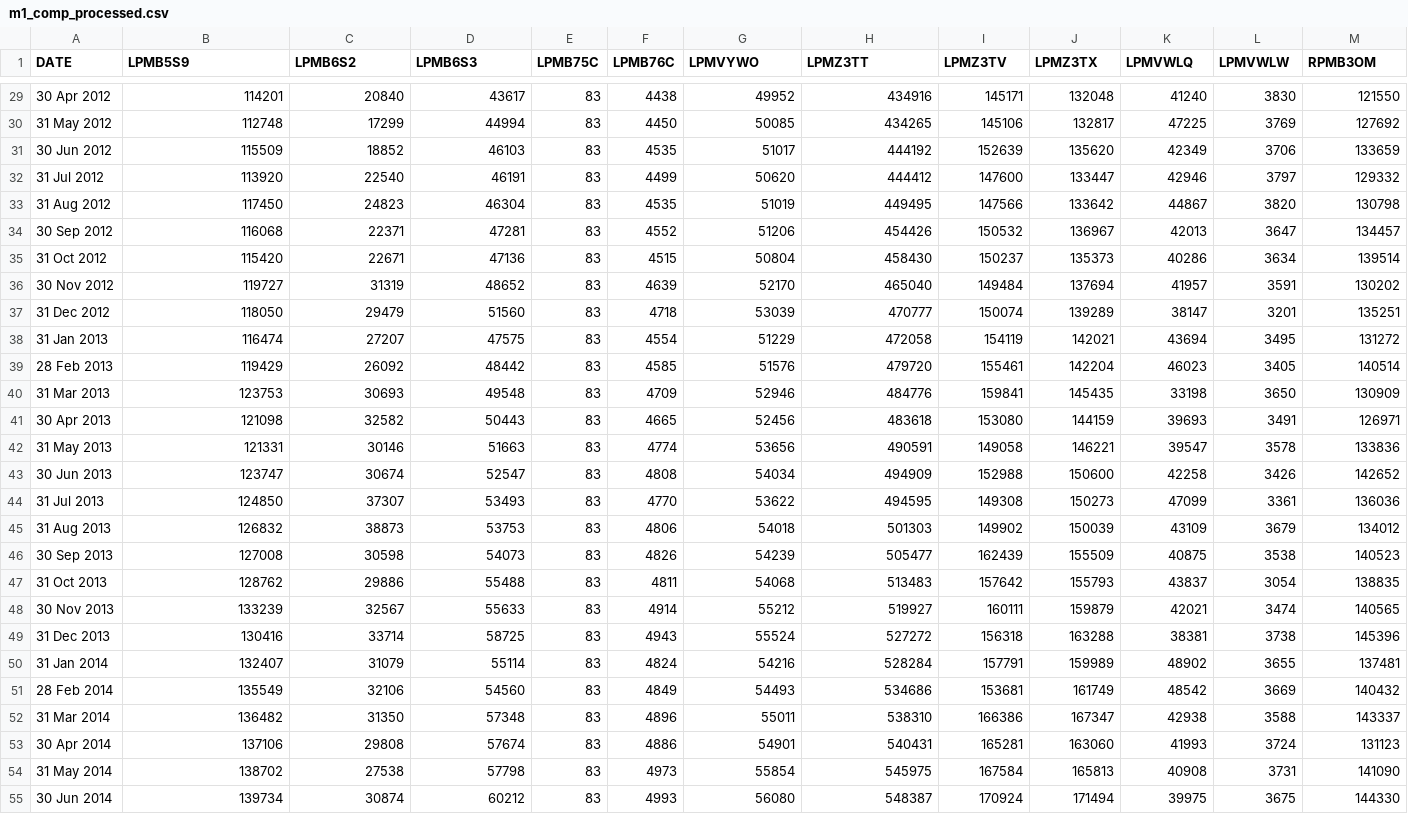
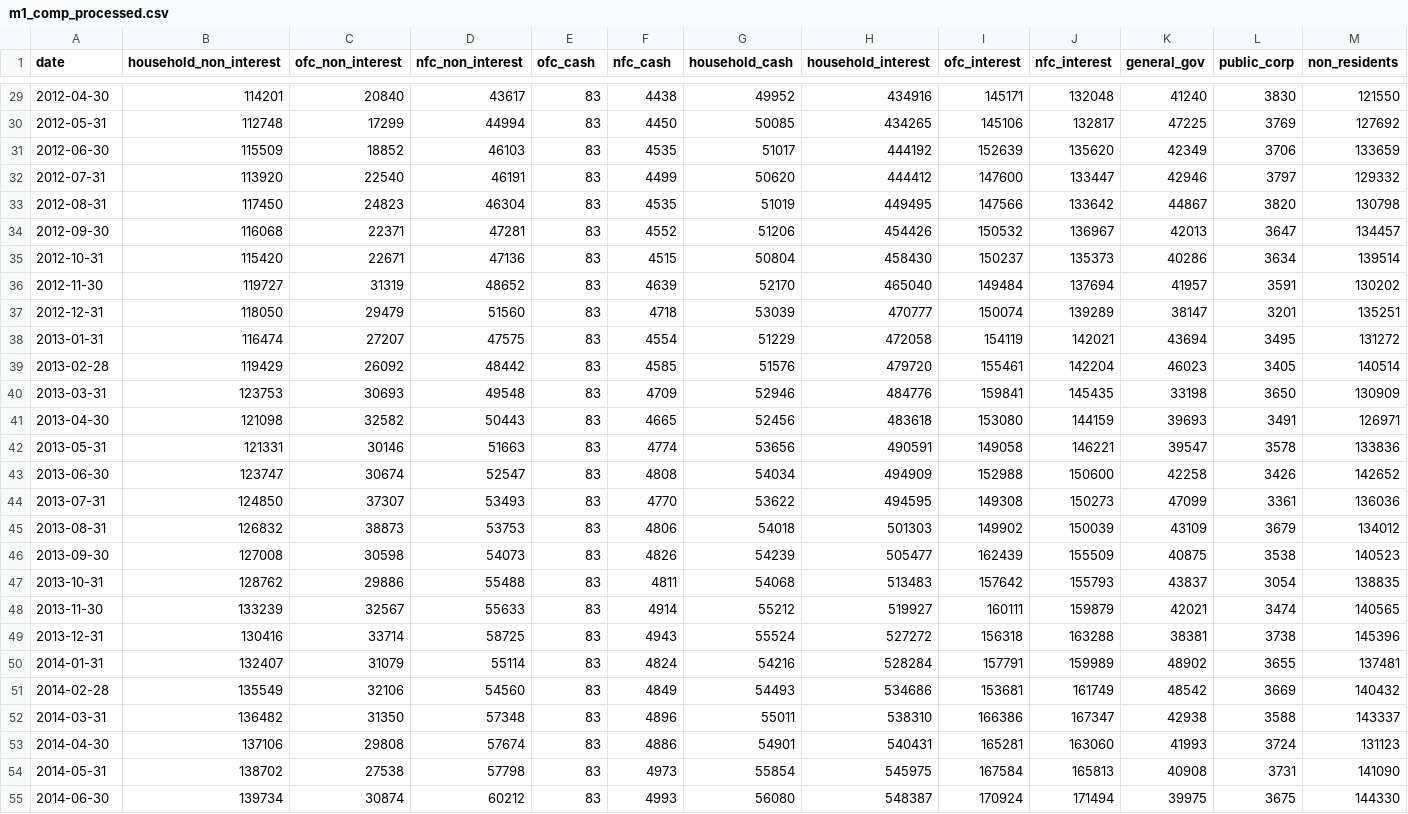
Before and after one commit to databoam/m1-money-supply, a CSV file: m1_comp_processed.csv, drawn as a sheet; only a part is shown, gaps mark what is left out; the diff covers the shown part only; the diff names each change by its address in the sheet, - before the commit and + after, or states it on an @@ line.

Commit message:
change date format and column names

```diff
--- a/m1_comp_processed.csv
+++ b/m1_comp_processed.csv
-A1: DATE
+A1: date
-B1: LPMB5S9
+B1: household_non_interest
-C1: LPMB6S2
+C1: ofc_non_interest
-D1: LPMB6S3
+D1: nfc_non_interest
-E1: LPMB75C
+E1: ofc_cash
-F1: LPMB76C
+F1: nfc_cash
-G1: LPMVYWO
+G1: household_cash
-H1: LPMZ3TT
+H1: household_interest
-I1: LPMZ3TV
+I1: ofc_interest
-J1: LPMZ3TX
+J1: nfc_interest
-K1: LPMVWLQ
+K1: general_gov
-L1: LPMVWLW
+L1: public_corp
-M1: RPMB3OM
+M1: non_residents
-A29 (date): 30 Apr 2012
+A29 (date): 2012-04-30
-A30 (date): 31 May 2012
+A30 (date): 2012-05-31
-A31 (date): 30 Jun 2012
+A31 (date): 2012-06-30
-A32 (date): 31 Jul 2012
+A32 (date): 2012-07-31
-A33 (date): 31 Aug 2012
+A33 (date): 2012-08-31
-A34 (date): 30 Sep 2012
+A34 (date): 2012-09-30
-A35 (date): 31 Oct 2012
+A35 (date): 2012-10-31
-A36 (date): 30 Nov 2012
+A36 (date): 2012-11-30
-A37 (date): 31 Dec 2012
+A37 (date): 2012-12-31
-A38 (date): 31 Jan 2013
+A38 (date): 2013-01-31
-A39 (date): 28 Feb 2013
+A39 (date): 2013-02-28
-A40 (date): 31 Mar 2013
+A40 (date): 2013-03-31
-A41 (date): 30 Apr 2013
+A41 (date): 2013-04-30
-A42 (date): 31 May 2013
+A42 (date): 2013-05-31
-A43 (date): 30 Jun 2013
+A43 (date): 2013-06-30
-A44 (date): 31 Jul 2013
+A44 (date): 2013-07-31
-A45 (date): 31 Aug 2013
+A45 (date): 2013-08-31
-A46 (date): 30 Sep 2013
+A46 (date): 2013-09-30
-A47 (date): 31 Oct 2013
+A47 (date): 2013-10-31
-A48 (date): 30 Nov 2013
+A48 (date): 2013-11-30
-A49 (date): 31 Dec 2013
+A49 (date): 2013-12-31
-A50 (date): 31 Jan 2014
+A50 (date): 2014-01-31
-A51 (date): 28 Feb 2014
+A51 (date): 2014-02-28
-A52 (date): 31 Mar 2014
+A52 (date): 2014-03-31
-A53 (date): 30 Apr 2014
+A53 (date): 2014-04-30
-A54 (date): 31 May 2014
+A54 (date): 2014-05-31
-A55 (date): 30 Jun 2014
+A55 (date): 2014-06-30
```
Also changed, not shown: 157 edited cells elsewhere in this file, 1 other file.
